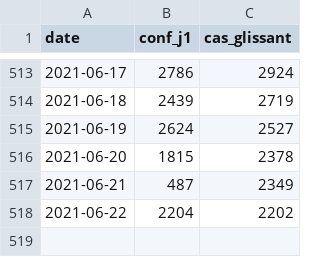
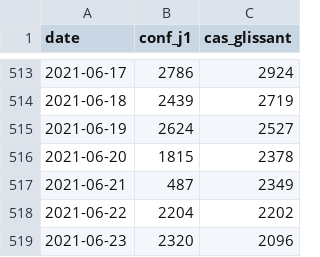
Before and after one commit to martiblc/covid-data-auto, a CSV file: data/cas_natio.csv, drawn as a sheet; only a part is shown, gaps mark what is left out; the diff names each change by its address in the sheet, - before the commit and + after, or states it on an @@ line.

```diff
--- a/data/cas_natio.csv
+++ b/data/cas_natio.csv
+row 519: 2021-06-23 | 2320 | 2096
```
Also changed, not shown: data/cas_dep.csv, data/incidence_dep.csv, 8 other files.
